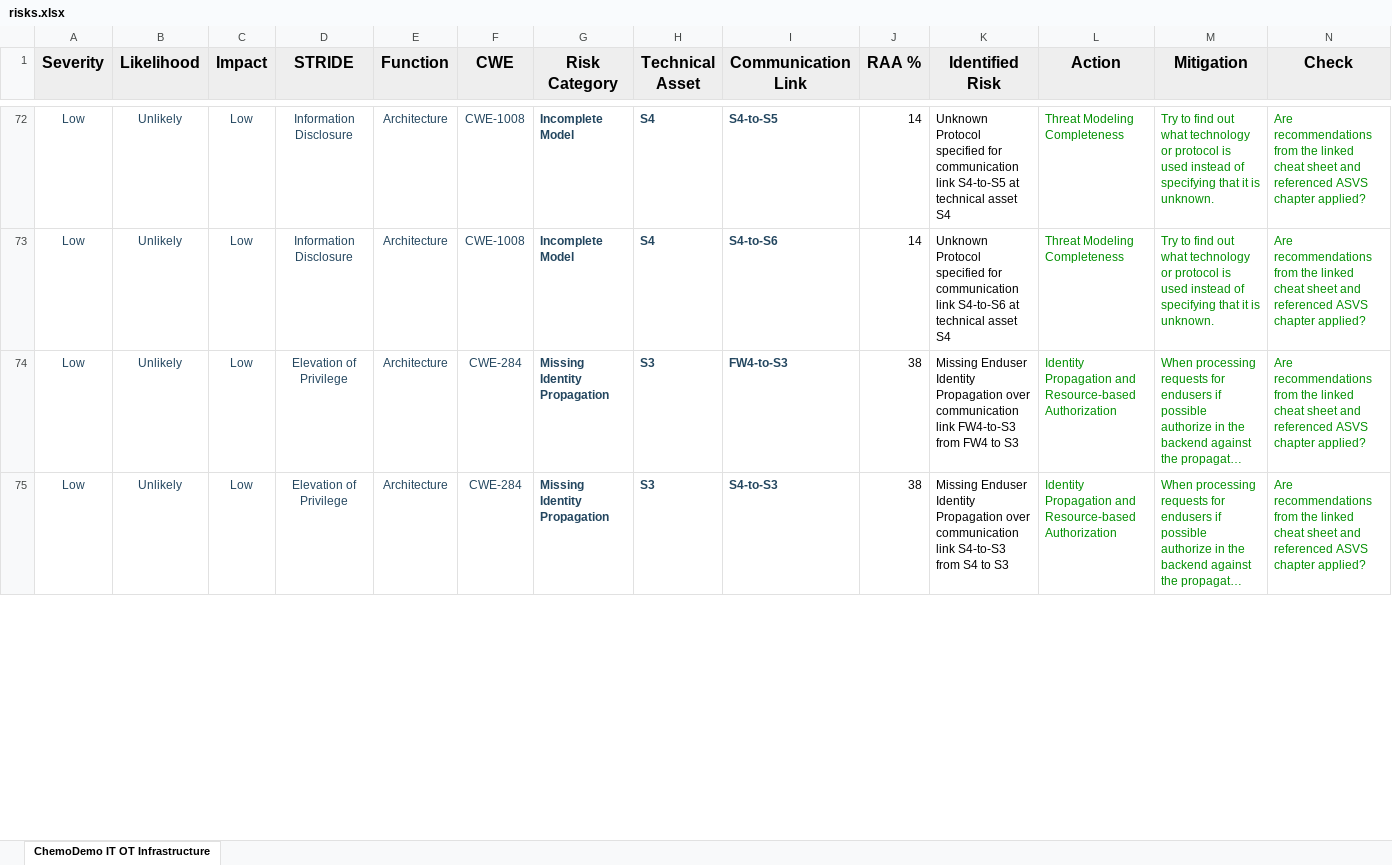
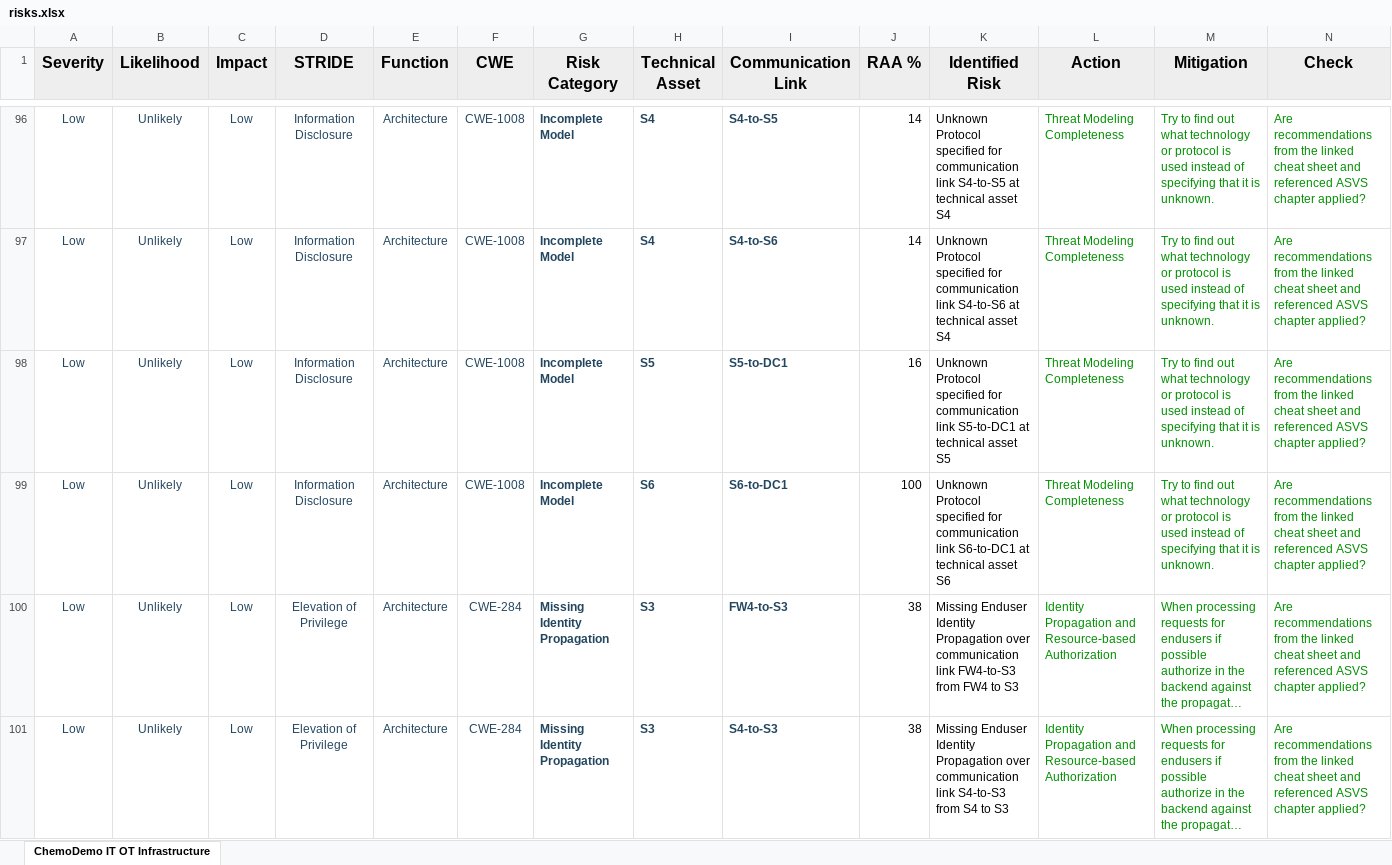
Before and after one commit to Sharukan-dev/AgileThreatmodelling, an Excel workbook: Threagile_fullrun/risks.xlsx, sheet ChemoDemo IT OT Infrastructure, drawn as a sheet; only a part is shown, gaps mark what is left out; long unchanged cells end in …; values as stored, in another font and other column widths than the file's, no borders; rows hold the shown columns only; the diff covers the shown part only; the diff names each change by its address in the sheet, - before the commit and + after, or states it on an @@ line.

Commit message:
Alle restlichen communication_links hinzugefügt

```diff
--- a/Threagile_fullrun/risks.xlsx (sheet ChemoDemo IT OT Infrastructure)
+++ b/Threagile_fullrun/risks.xlsx (sheet ChemoDemo IT OT Infrastructure)
+row 98: Low | Unlikely | Low | Information Disclosure | Architecture | CWE-1008 | Incomplete Model | S5 | S5-to-DC1 | 16 | Unknown Protocol specified for communication link S5-to-DC1 at technical asset S5 | Threat Modeling Completeness | Try to find out what technology or protocol is used instead of specifying that it is unknown. | Are recommendations from the linked cheat sheet and referenced ASVS chapter applied?
+row 99: Low | Unlikely | Low | Information Disclosure | Architecture | CWE-1008 | Incomplete Model | S6 | S6-to-DC1 | 100 | Unknown Protocol specified for communication link S6-to-DC1 at technical asset S6 | Threat Modeling Completeness | Try to find out what technology or protocol is used instead of specifying that it is unknown. | Are recommendations from the linked cheat sheet and referenced ASVS chapter applied?
```
Also changed, not shown: 43 added rows, 1 removed row and 5 edited cells elsewhere in this sheet, Threagile_fullrun/tags.xlsx, 7 other files.
